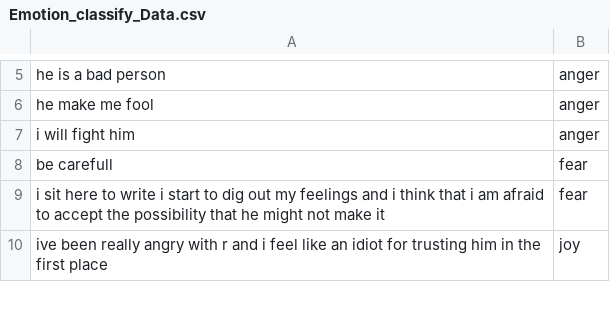
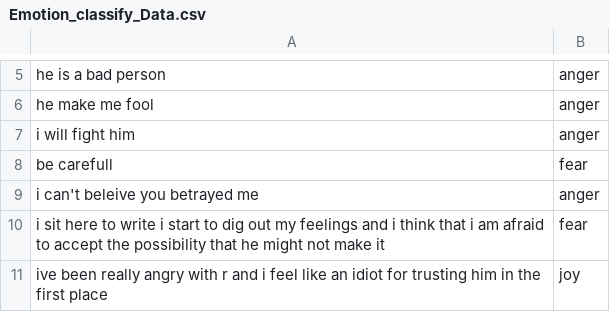
Before and after one commit to moazzamriaz1/nlpproject, a CSV file: Emotion_classify_Data.csv, drawn as a sheet; only a part is shown, gaps mark what is left out.

Commit message:
Update Emotion_classify_Data.csv

```diff
--- a/Emotion_classify_Data.csv
+++ b/Emotion_classify_Data.csv
@@ -8,2 +8,3 @@ i will fight him,anger
 be carefull,fear
+i can't beleive you betrayed me,anger
 i sit here to write i start to dig out my feelings and i think that i am afraid to accept the possibility that he might not make it,fear
```
